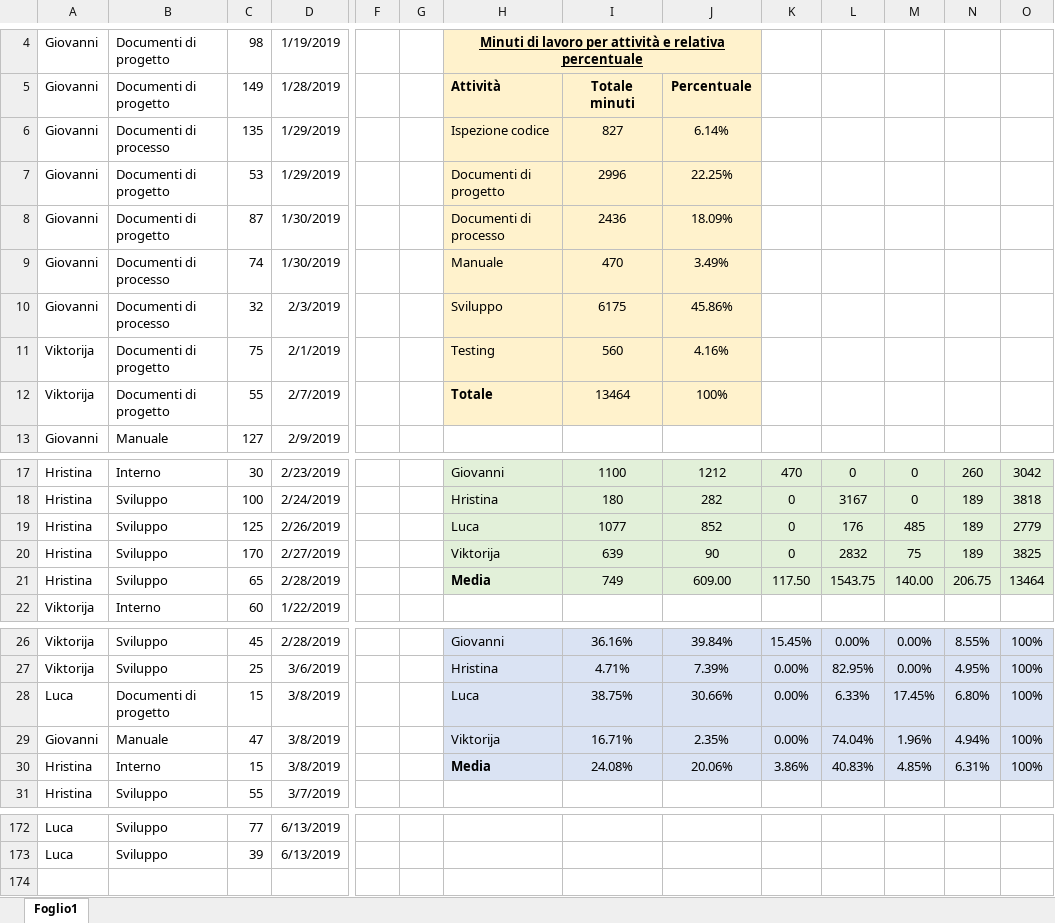
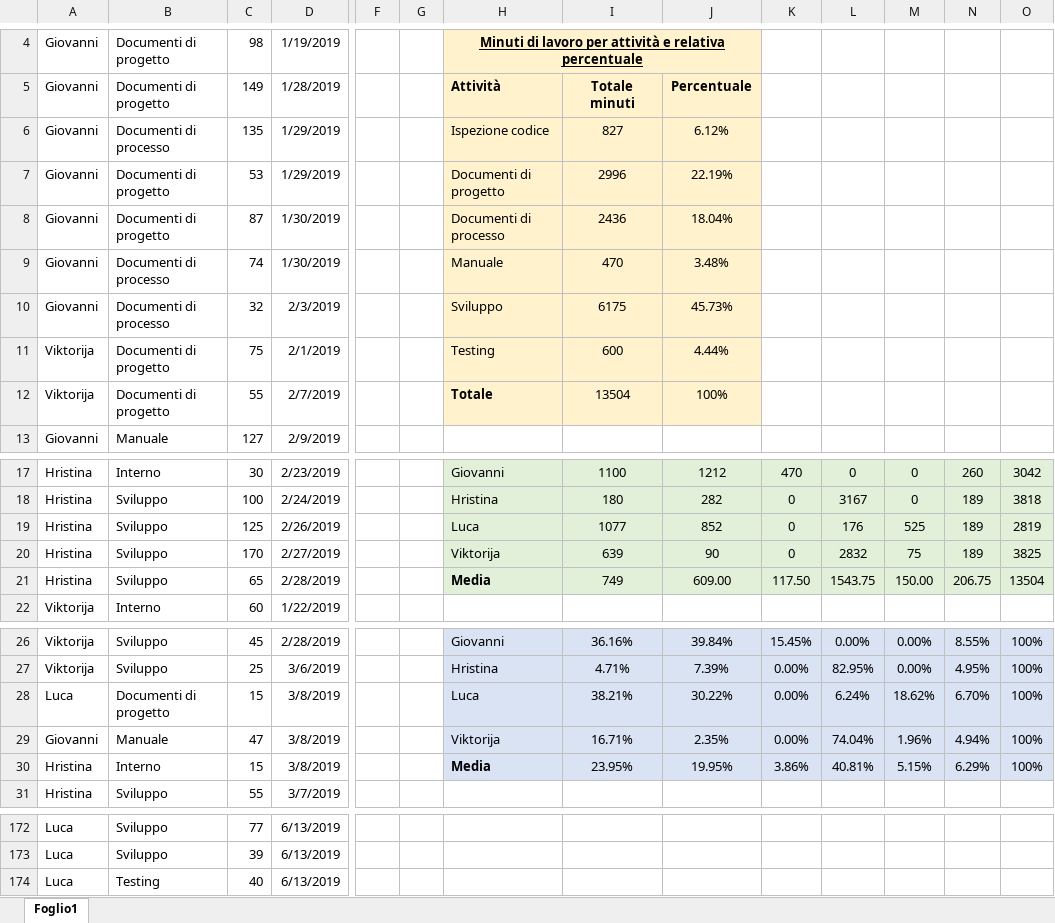
Before and after one commit to Gruppo-Ingegneria-Del-Software-2/Progetto, an Excel workbook: Documentazione/Attività sul progetto/DocAttivProg.xlsx, sheet Foglio1, drawn as a sheet; only a part is shown, gaps mark what is left out; values as stored, in another font and other column widths than the file's, no borders; rows hold the shown columns only; the diff names each change by its address in the sheet, - before the commit and + after, or states it on an @@ line.

```diff
--- a/Documentazione/Attività sul progetto/DocAttivProg.xlsx (sheet Foglio1)
+++ b/Documentazione/Attività sul progetto/DocAttivProg.xlsx (sheet Foglio1)
-J6: 6.14%
+J6: 6.12%
-J7: 22.25%
+J7: 22.19%
-J8: 18.09%
+J8: 18.04%
-J9: 3.49%
+J9: 3.48%
-J10: 45.86%
+J10: 45.73%
-I11: 560
+I11: 600
-J11: 4.16%
+J11: 4.44%
-I12: 13464
+I12: 13504
-M19: 485
+M19: 525
-O19: 2779
+O19: 2819
-M21: 140.00
+M21: 150.00
-O21: 13464
+O21: 13504
-I28: 38.75%
+I28: 38.21%
-J28: 30.66%
+J28: 30.22%
-L28: 6.33%
+L28: 6.24%
-M28: 17.45%
+M28: 18.62%
-N28: 6.80%
+N28: 6.70%
-I30: 24.08%
+I30: 23.95%
-J30: 20.06%
+J30: 19.95%
-L30: 40.83%
+L30: 40.81%
-M30: 4.85%
+M30: 5.15%
-N30: 6.31%
+N30: 6.29%
+row 174: Luca | Testing | 40 | 6/13/2019
```
Also changed, not shown: 5 other files.
